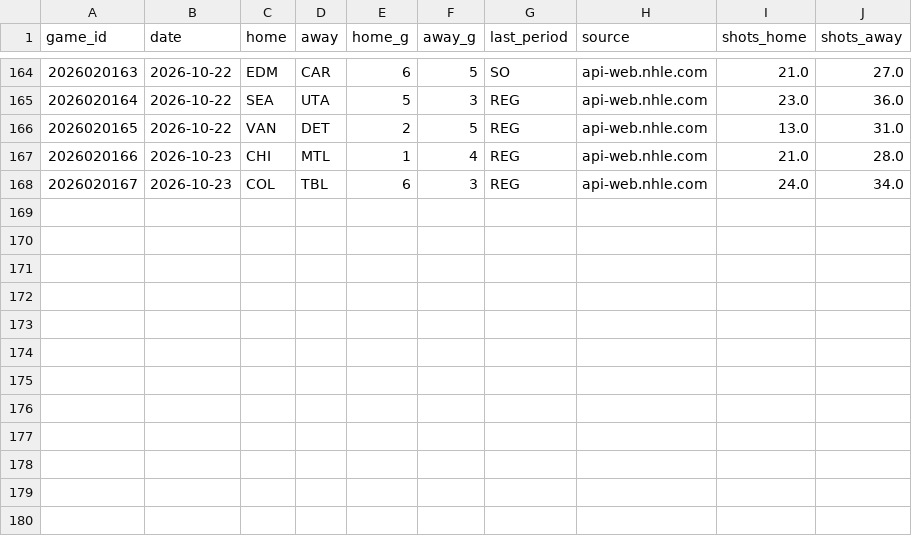
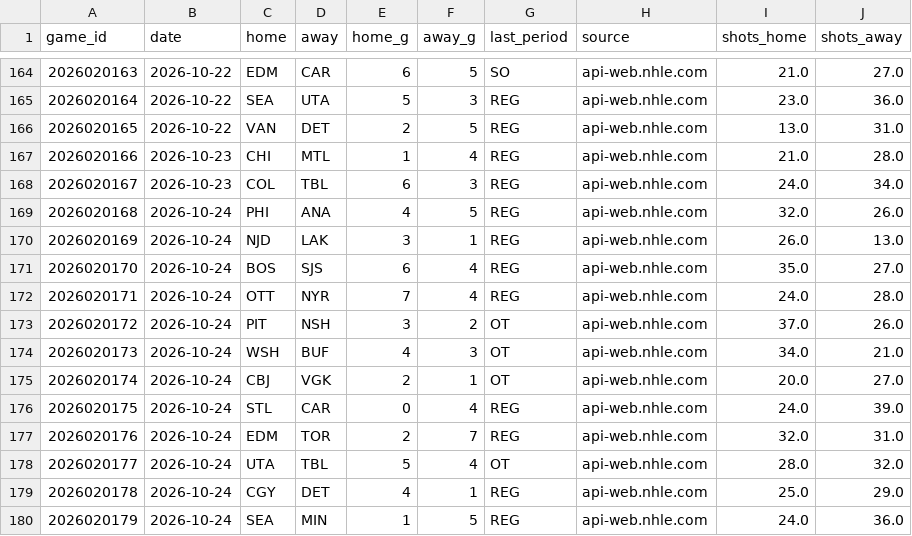
Before and after one commit to ph05/neurhl, a CSV file: orr/output/live/results_2027.csv, drawn as a sheet; only a part is shown, gaps mark what is left out.

Commit message:
ORR live: results and daily forecast 2026-10-25 (17:09Z)

```diff
--- a/orr/output/live/results_2027.csv
+++ b/orr/output/live/results_2027.csv
@@ -168 +168,13 @@ game_id,date,home,away,home_g,away_g,last_period,source,shots_home,shots_away
 2026020167,2026-10-23,COL,TBL,6,3,REG,api-web.nhle.com,24.0,34.0
+2026020168,2026-10-24,PHI,ANA,4,5,REG,api-web.nhle.com,32.0,26.0
+2026020169,2026-10-24,NJD,LAK,3,1,REG,api-web.nhle.com,26.0,13.0
+2026020170,2026-10-24,BOS,SJS,6,4,REG,api-web.nhle.com,35.0,27.0
+2026020171,2026-10-24,OTT,NYR,7,4,REG,api-web.nhle.com,24.0,28.0
+2026020172,2026-10-24,PIT,NSH,3,2,OT,api-web.nhle.com,37.0,26.0
+2026020173,2026-10-24,WSH,BUF,4,3,OT,api-web.nhle.com,34.0,21.0
+2026020174,2026-10-24,CBJ,VGK,2,1,OT,api-web.nhle.com,20.0,27.0
+2026020175,2026-10-24,STL,CAR,0,4,REG,api-web.nhle.com,24.0,39.0
+2026020176,2026-10-24,EDM,TOR,2,7,REG,api-web.nhle.com,32.0,31.0
+2026020177,2026-10-24,UTA,TBL,5,4,OT,api-web.nhle.com,28.0,32.0
+2026020178,2026-10-24,CGY,DET,4,1,REG,api-web.nhle.com,25.0,29.0
+2026020179,2026-10-24,SEA,MIN,1,5,REG,api-web.nhle.com,24.0,36.0
```
Also changed, not shown: 14 other files.
